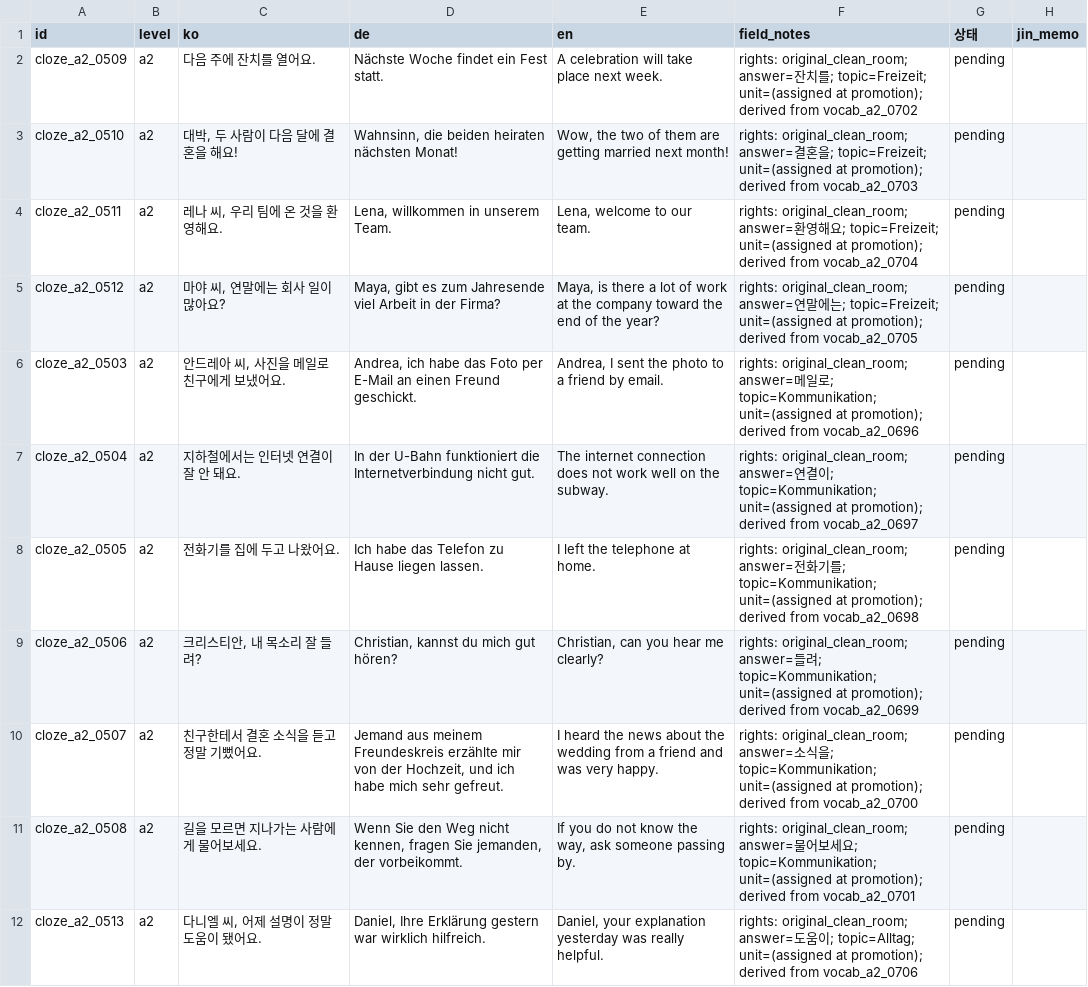
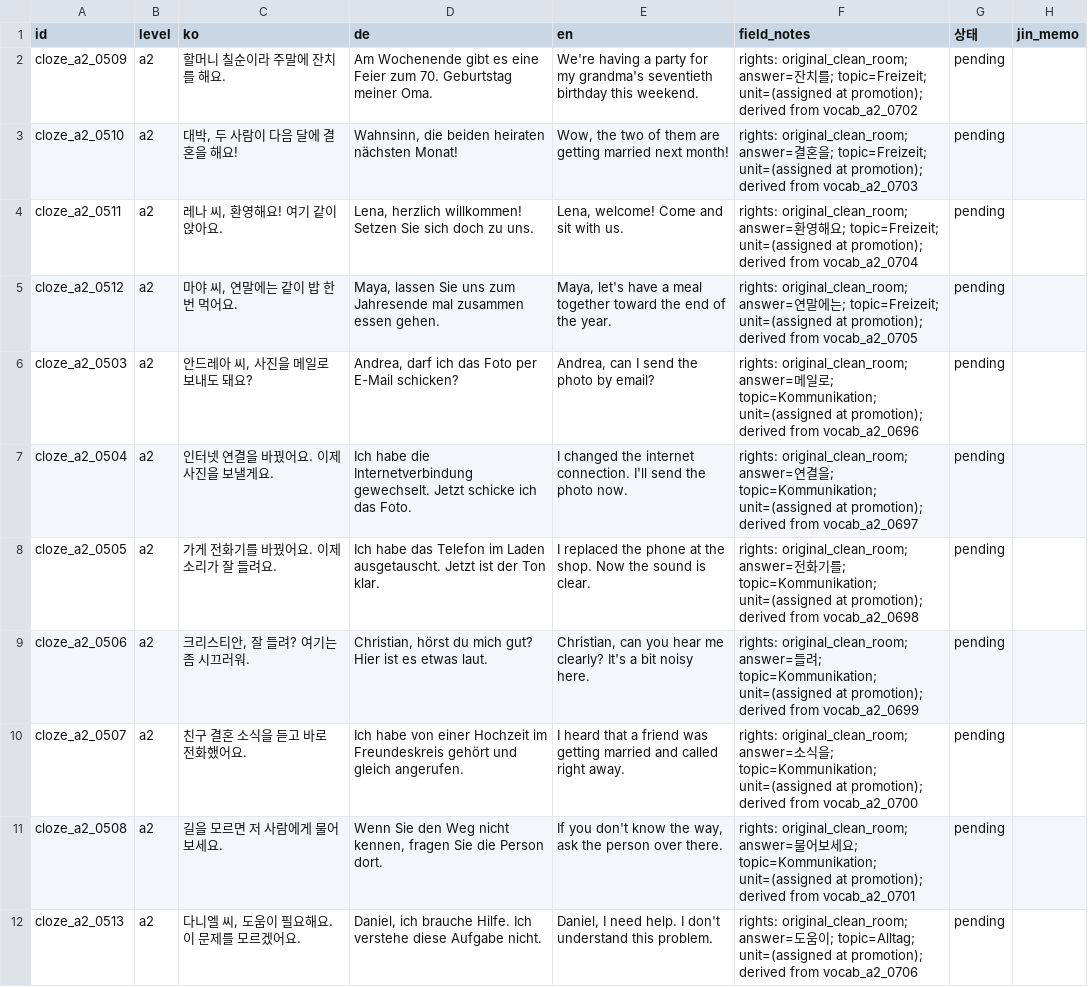
Before and after one commit to Sujin-Arin-DataWorld/ko_lernen_app, a CSV file: tools/content_factory/review/batch_34_a2_cloze_review.csv, drawn as a sheet; only a part is shown; the diff covers the shown part only; the diff names each change by its address in the sheet, - before the commit and + after, or states it on an @@ line.

```diff
--- a/tools/content_factory/review/batch_34_a2_cloze_review.csv
+++ b/tools/content_factory/review/batch_34_a2_cloze_review.csv
-C2 (ko): 다음 주에 잔치를 열어요.
+C2 (ko): 할머니 칠순이라 주말에 잔치를 해요.
-D2 (de): Nächste Woche findet ein Fest statt.
+D2 (de): Am Wochenende gibt es eine Feier zum 70. Geburtstag meiner Oma.
-E2 (en): A celebration will take place next week.
+E2 (en): We're having a party for my grandma's seventieth birthday this weekend.
-C4 (ko): 레나 씨, 우리 팀에 온 것을 환영해요.
+C4 (ko): 레나 씨, 환영해요! 여기 같이 앉아요.
-D4 (de): Lena, willkommen in unserem Team.
+D4 (de): Lena, herzlich willkommen! Setzen Sie sich doch zu uns.
-E4 (en): Lena, welcome to our team.
+E4 (en): Lena, welcome! Come and sit with us.
-C5 (ko): 마야 씨, 연말에는 회사 일이 많아요?
+C5 (ko): 마야 씨, 연말에는 같이 밥 한번 먹어요.
-D5 (de): Maya, gibt es zum Jahresende viel Arbeit in der Firma?
+D5 (de): Maya, lassen Sie uns zum Jahresende mal zusammen essen gehen.
-E5 (en): Maya, is there a lot of work at the company toward the end of the year?
+E5 (en): Maya, let's have a meal together toward the end of the year.
-C6 (ko): 안드레아 씨, 사진을 메일로 친구에게 보냈어요.
+C6 (ko): 안드레아 씨, 사진을 메일로 보내도 돼요?
-D6 (de): Andrea, ich habe das Foto per E-Mail an einen Freund geschickt.
+D6 (de): Andrea, darf ich das Foto per E-Mail schicken?
-E6 (en): Andrea, I sent the photo to a friend by email.
+E6 (en): Andrea, can I send the photo by email?
-C7 (ko): 지하철에서는 인터넷 연결이 잘 안 돼요.
+C7 (ko): 인터넷 연결을 바꿨어요. 이제 사진을 보낼게요.
-D7 (de): In der U-Bahn funktioniert die Internetverbindung nicht gut.
+D7 (de): Ich habe die Internetverbindung gewechselt. Jetzt schicke ich das Foto.
-E7 (en): The internet connection does not work well on the subway.
+E7 (en): I changed the internet connection. I'll send the photo now.
-F7 (field_notes): …연결이; topic=Kommunikation;…
+F7 (field_notes): …연결을; topic=Kommunikation;…
-C8 (ko): 전화기를 집에 두고 나왔어요.
+C8 (ko): 가게 전화기를 바꿨어요. 이제 소리가 잘 들려요.
-D8 (de): …das Telefon zu Hause liegen lassen.
+D8 (de): …das Telefon im Laden ausgetauscht. Jetzt ist der Ton klar.
-E8 (en): I left the telephone at home.
+E8 (en): I replaced the phone at the shop. Now the sound is clear.
-C9 (ko): 크리스티안, 내 목소리 잘 들려?
+C9 (ko): 크리스티안, 잘 들려? 여기는 좀 시끄러워.
-D9 (de): Christian, kannst du mich gut hören?
+D9 (de): Christian, hörst du mich gut? Hier ist es etwas laut.
-E9 (en): …me clearly?
+E9 (en): …me clearly? It's a bit noisy here.
-C10 (ko): 친구한테서 결혼 소식을 듣고 정말 기뻤어요.
+C10 (ko): 친구 결혼 소식을 듣고 바로 전화했어요.
-D10 (de): Jemand aus meinem Freundeskreis erzählte mir von der Hochzeit, und ich habe mich sehr gefreut.
+D10 (de): Ich habe von einer Hochzeit im Freundeskreis gehört und gleich angerufen.
-E10 (en): I heard the news about the wedding from a friend and was very happy.
+E10 (en): I heard that a friend was getting married and called right away.
-C11 (ko): 길을 모르면 지나가는 사람에게 물어보세요.
+C11 (ko): 길을 모르면 저 사람에게 물어보세요.
-D11 (de): …fragen Sie jemanden, der vorbeikommt.
+D11 (de): …fragen Sie die Person dort.
-E11 (en): If you do not know the way, ask someone passing by.
+E11 (en): If you don't know the way, ask the person over there.
-C12 (ko): 다니엘 씨, 어제 설명이 정말 도움이 됐어요.
+C12 (ko): 다니엘 씨, 도움이 필요해요. 이 문제를 모르겠어요.
-D12 (de): Daniel, Ihre Erklärung gestern war wirklich hilfreich.
+D12 (de): Daniel, ich brauche Hilfe. Ich verstehe diese Aufgabe nicht.
-E12 (en): Daniel, your explanation yesterday was really helpful.
+E12 (en): Daniel, I need help. I don't understand this problem.
```
Also changed, not shown: 163 edited cells elsewhere in this file, tools/content_factory/drafts/batch_34_a2_rows.csv, tools/content_factory/review/batch_34_a2_satz_review.csv, 15 other files.
